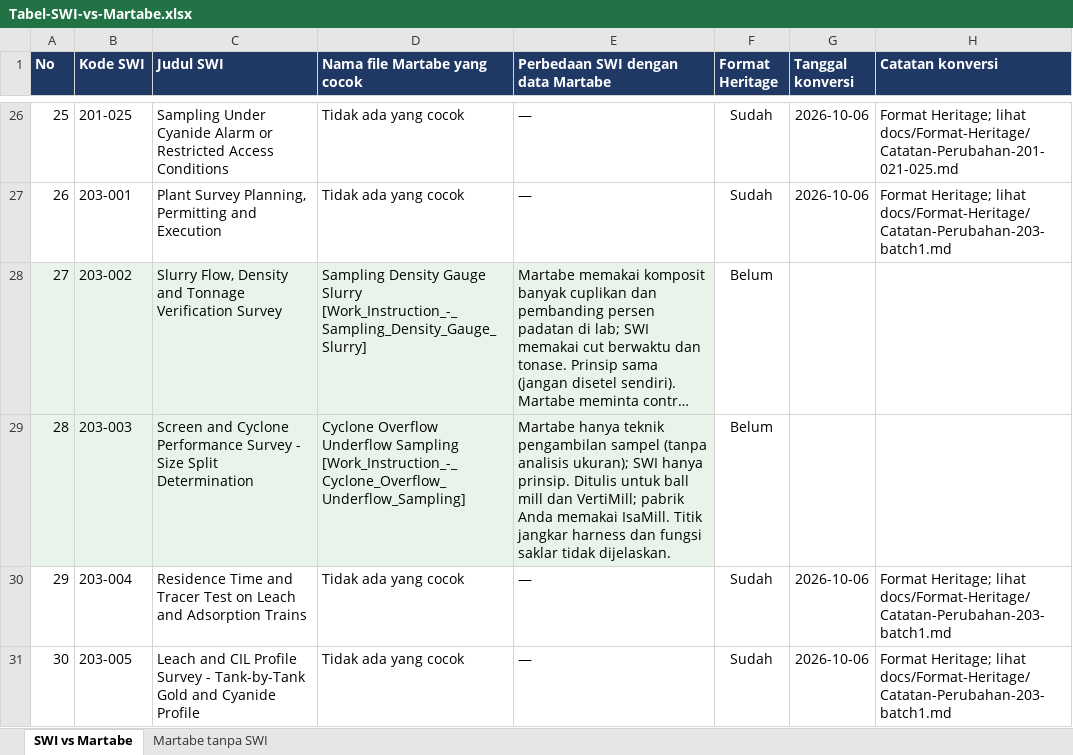
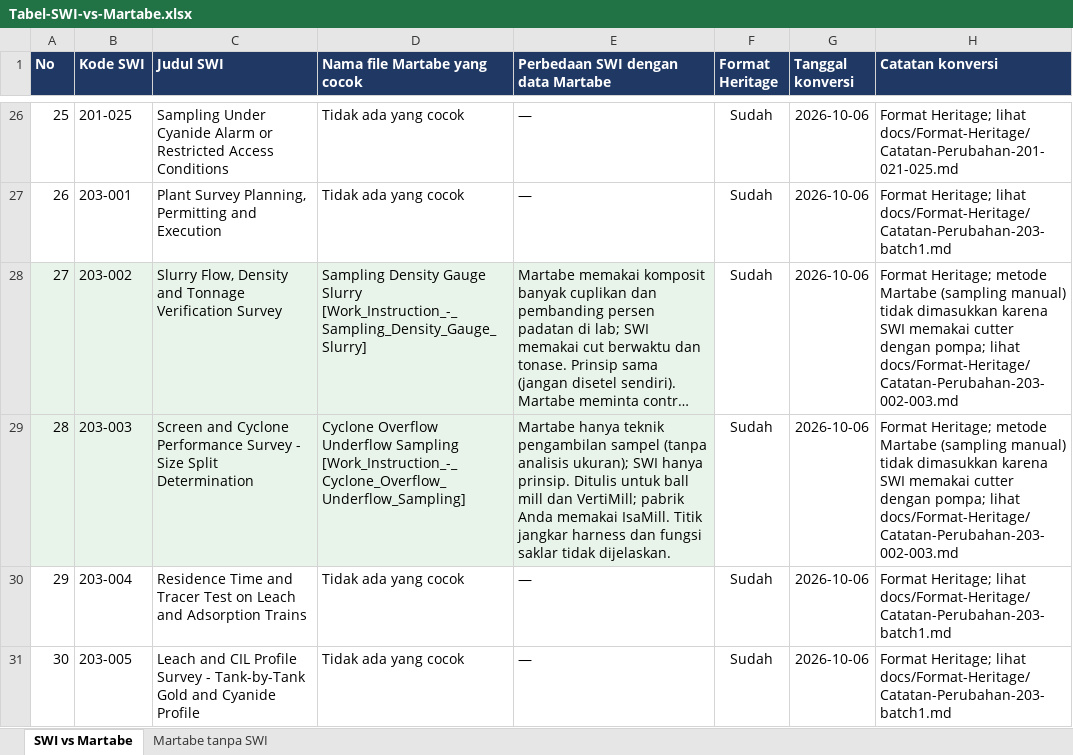
Before and after one commit to 007Manday/SWI-METS, an Excel workbook: docs/Tabel-SWI-vs-Martabe.xlsx, sheet SWI vs Martabe, drawn as a sheet; only a part is shown, gaps mark what is left out; long unchanged cells end in …; values as stored, in another font and other column widths than the file's, no borders; the diff names each change by its address in the sheet, - before the commit and + after, or states it on an @@ line.

```diff
--- a/docs/Tabel-SWI-vs-Martabe.xlsx (sheet SWI vs Martabe)
+++ b/docs/Tabel-SWI-vs-Martabe.xlsx (sheet SWI vs Martabe)
-F28:F29 (Format Heritage): Belum
+F28:F29 (Format Heritage): Sudah
-G28:G29 (Tanggal konversi): (empty)
+G28:G29 (Tanggal konversi): 2026-10-06
-H28:H29 (Catatan konversi): (empty)
+H28:H29 (Catatan konversi): Format Heritage; metode Martabe (sampling manual) tidak dimasukkan karena SWI memakai cutter dengan pompa; lihat docs/Format-Heritage/Catatan-Perubahan-203-002-003.md
```
Also changed, not shown: 6 other files.
